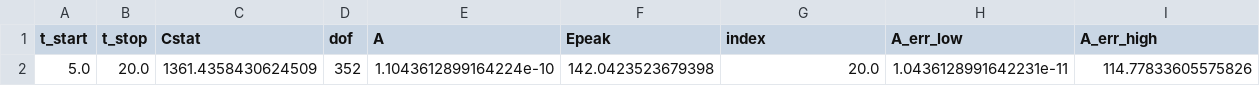
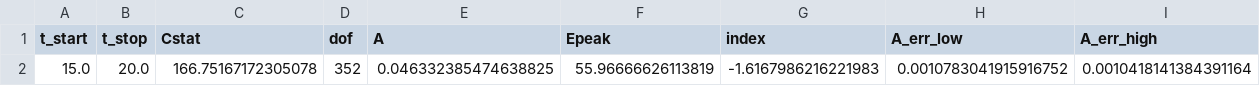
Before and after one commit to Reegh/GRBs-art, a CSV file: results/comp1_fit.csv, drawn as a sheet; only a part is shown; removed rows and columns are numbered as before the commit, all else as after; rows hold the shown columns only; the diff names each change by its address in the sheet, - before the commit and + after, or states it on an @@ line.

```diff
--- a/results/comp1_fit.csv
+++ b/results/comp1_fit.csv
-row 2: 5.0 | 20.0 | 1361.4358430624509 | 352 | 1.1043612899164224e-10 | 142.0423523679398 | 20.0 | 1.0436128991642231e-11 | 114.77833605575826
+row 2: 15.0 | 20.0 | 166.75167172305078 | 352 | 0.046332385474638825 | 55.96666626113819 | -1.6167986216221983 | 0.0010783041915916752 | 0.0010418141384391164
```
Also changed, not shown: results/band1_fit.csv, results/band2_fit.csv, 55 other files.
